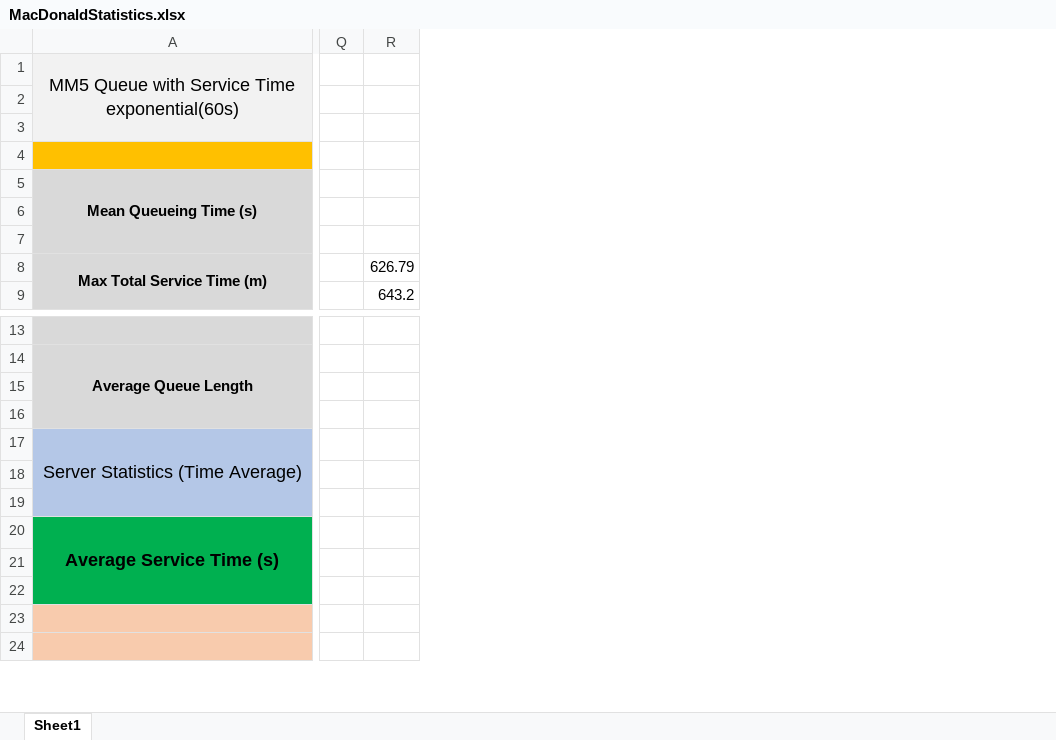
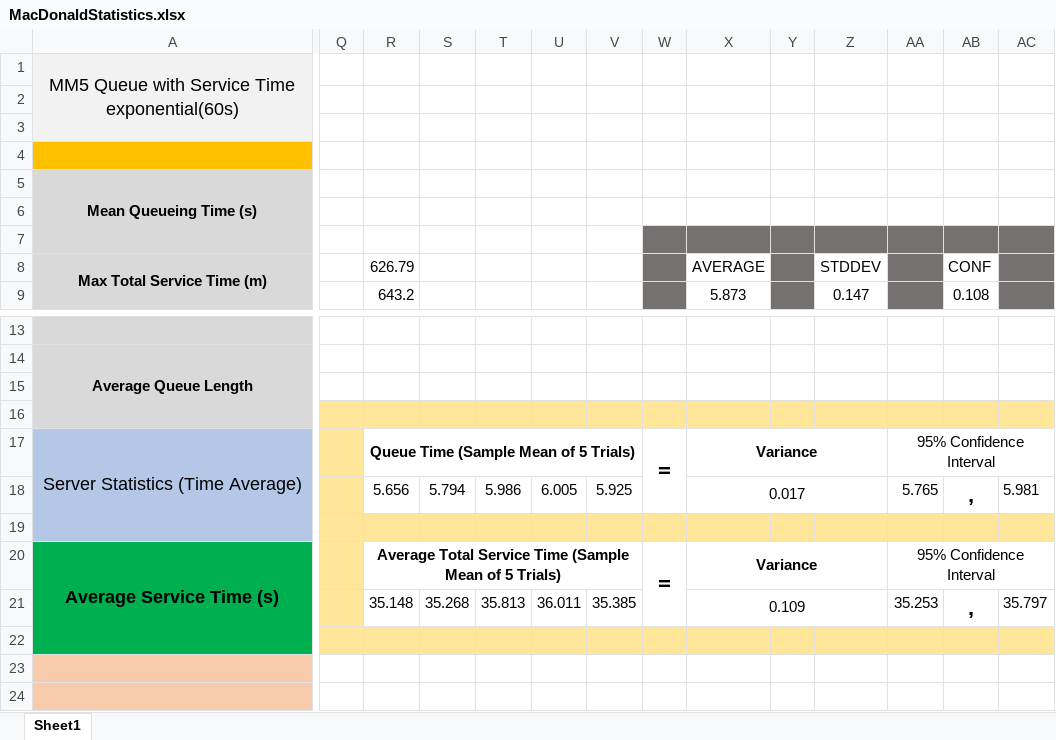
Before and after one commit to cupokoffi8/Stevens, an Excel workbook: Stevens_Spring_2022/CPE-345-A/MacDonald/MacDonaldStatistics.xlsx, sheet Sheet1, drawn as a sheet; only a part is shown, gaps mark what is left out; values as stored, in another font and other column widths than the file's, no borders; removed rows and columns are numbered as before the commit, all else as after; rows hold the shown columns only; the diff names each change by its address in the sheet, - before the commit and + after, or states it on an @@ line.

Commit message:
MacDonald

```diff
--- a/Stevens_Spring_2022/CPE-345-A/MacDonald/MacDonaldStatistics.xlsx (sheet Sheet1)
+++ b/Stevens_Spring_2022/CPE-345-A/MacDonald/MacDonaldStatistics.xlsx (sheet Sheet1)
+column S, row 21: 35.268
+column T, row 21: 35.813
+column U, row 21: 36.011
+column V, row 21: 35.385
+column W, row 17: =; row 20: =
+column X, rows 8-9: AVERAGE | 5.873; row 17: Variance; rows 20-21: Variance | 0.109
+column Y, empty
+column Z, rows 8-9: STDDEV | 0.147
+column AA, row 17: 95% Confidence Interval; rows 20-21: 95% Confidence Interval | 35.253
+column AB, rows 8-9: CONF | 0.108; row 21: ,
+column AC, row 21: 35.797
-Q16:R16 fill: none
+Q16:R16 fill: #FFE699
-Q17 fill: none
+Q17 fill: #FFE699
-R17: (empty)
+R17: Queue Time (Sample Mean of 5 Trials)
+R17:V17 merged
+row 18:  |  | 5.656 | 5.794 | 5.986 | 6.005 | 5.925 |  | 0.017 |  |  | 5.765 | , | 5.981
-Q19:R19 fill: none
+Q19:R19 fill: #FFE699
-row 19: (empty)
-Q20:Q21 fill: none
+Q20:Q21 fill: #FFE699
-R20: (empty)
+R20: Average Total Service Time (Sample Mean of 5 Trials)
+R20:V20 merged
-row 21: (empty)
+row 21:  |  | 35.148 | 35.268 | 35.813 | 36.011 | 35.385 |  | 0.109 |  |  | 35.253 | , | 35.797
-Q22:R22 fill: none
+Q22:R22 fill: #FFE699
```
Also changed, not shown: 12 other files.
